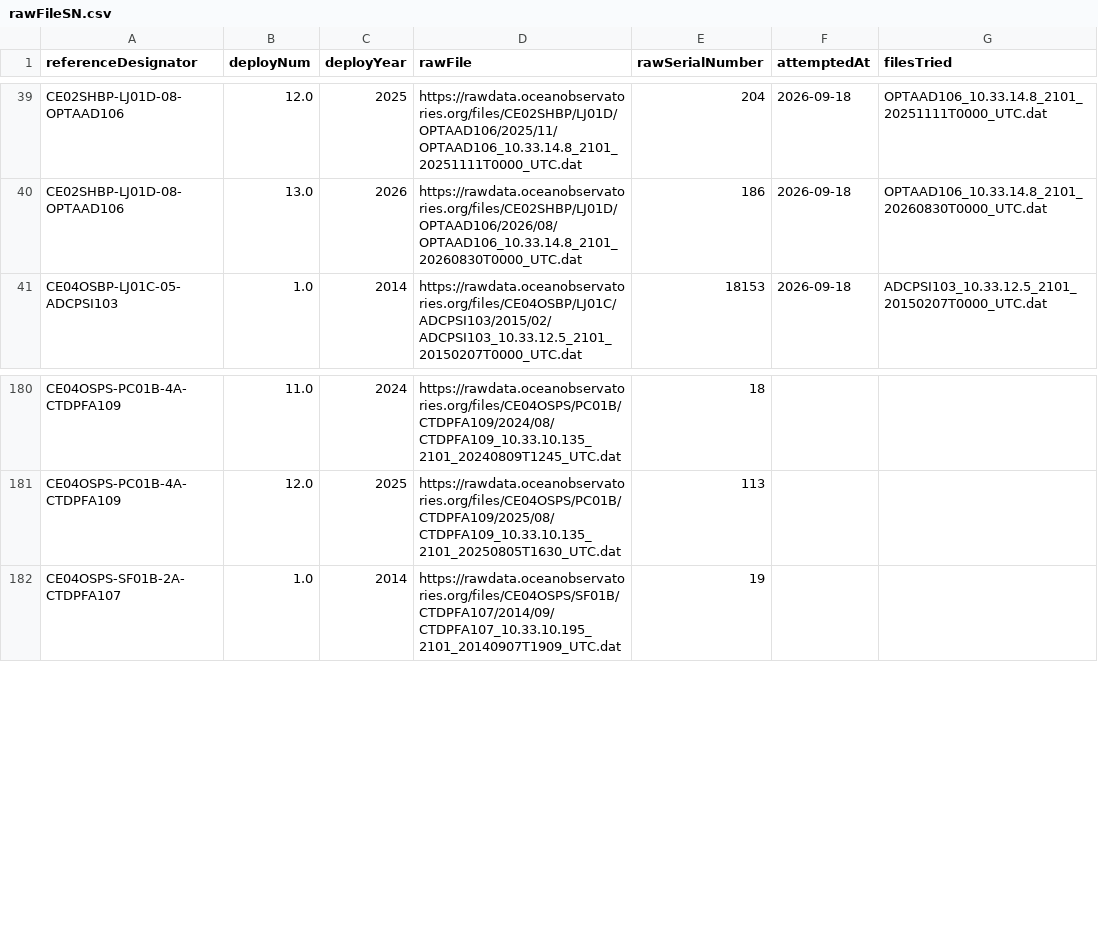
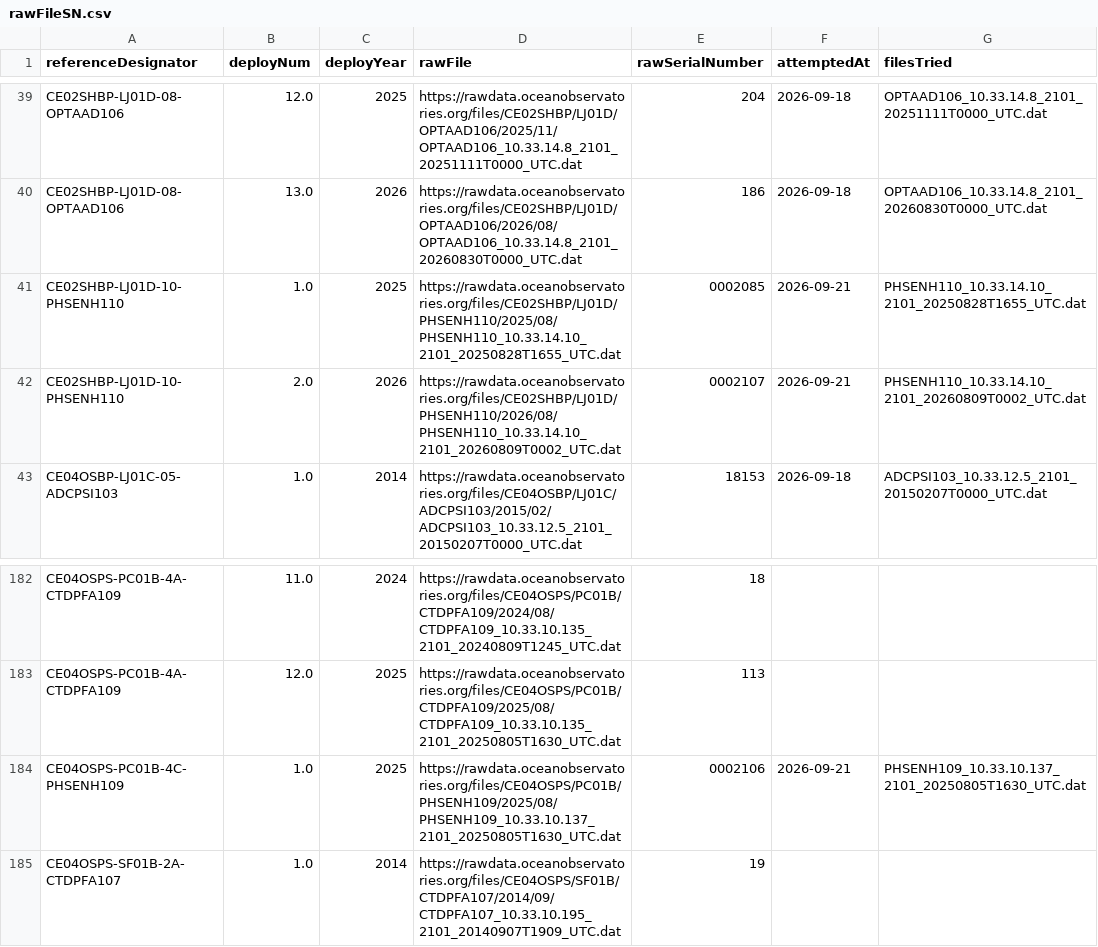
Before and after one commit to wruef/metadataApp, a CSV file: params/rawFileSN.csv, drawn as a sheet; only a part is shown, gaps mark what is left out.

```diff
--- a/params/rawFileSN.csv
+++ b/params/rawFileSN.csv
@@ -40,2 +40,4 @@ CE02SHBP-LJ01D-08-OPTAAD106,12.0,2025,https://rawdata.oceanobservatories.org/fil
 CE02SHBP-LJ01D-08-OPTAAD106,13.0,2026,https://rawdata.oceanobservatories.org/files/CE02SHBP/LJ01D/OPTAAD106/2026/08/OPTAAD106_10.33.14.8_2101_20260830T0000_UTC.dat,186,2026-09-18,OPTAAD106_10.33.14.8_2101_20260830T0000_UTC.dat
+CE02SHBP-LJ01D-10-PHSENH110,1.0,2025,https://rawdata.oceanobservatories.org/files/CE02SHBP/LJ01D/PHSENH110/2025/08/PHSENH110_10.33.14.10_2101_20250828T1655_UTC.dat,0002085,2026-09-21,PHSENH110_10.33.14.10_2101_20250828T1655_UTC.dat
+CE02SHBP-LJ01D-10-PHSENH110,2.0,2026,https://rawdata.oceanobservatories.org/files/CE02SHBP/LJ01D/PHSENH110/2026/08/PHSENH110_10.33.14.10_2101_20260809T0002_UTC.dat,0002107,2026-09-21,PHSENH110_10.33.14.10_2101_20260809T0002_UTC.dat
 CE04OSBP-LJ01C-05-ADCPSI103,1.0,2014,https://rawdata.oceanobservatories.org/files/CE04OSBP/LJ01C/ADCPSI103/2015/02/ADCPSI103_10.33.12.5_2101_20150207T0000_UTC.dat,18153,2026-09-18,ADCPSI103_10.33.12.5_2101_20150207T0000_UTC.dat
@@ -181,2 +183,3 @@ CE04OSPS-PC01B-4A-CTDPFA109,11.0,2024,https://rawdata.oceanobservatories.org/fil
 CE04OSPS-PC01B-4A-CTDPFA109,12.0,2025,https://rawdata.oceanobservatories.org/files/CE04OSPS/PC01B/CTDPFA109/2025/08/CTDPFA109_10.33.10.135_2101_20250805T1630_UTC.dat,113,,
+CE04OSPS-PC01B-4C-PHSENH109,1.0,2025,https://rawdata.oceanobservatories.org/files/CE04OSPS/PC01B/PHSENH109/2025/08/PHSENH109_10.33.10.137_2101_20250805T1630_UTC.dat,0002106,2026-09-21,PHSENH109_10.33.10.137_2101_20250805T1630_UTC.dat
 CE04OSPS-SF01B-2A-CTDPFA107,1.0,2014,https://rawdata.oceanobservatories.org/files/CE04OSPS/SF01B/CTDPFA107/2014/09/CTDPFA107_10.33.10.195_2101_20140907T1909_UTC.dat,19,,
```
Also changed, not shown: 7 other files.
